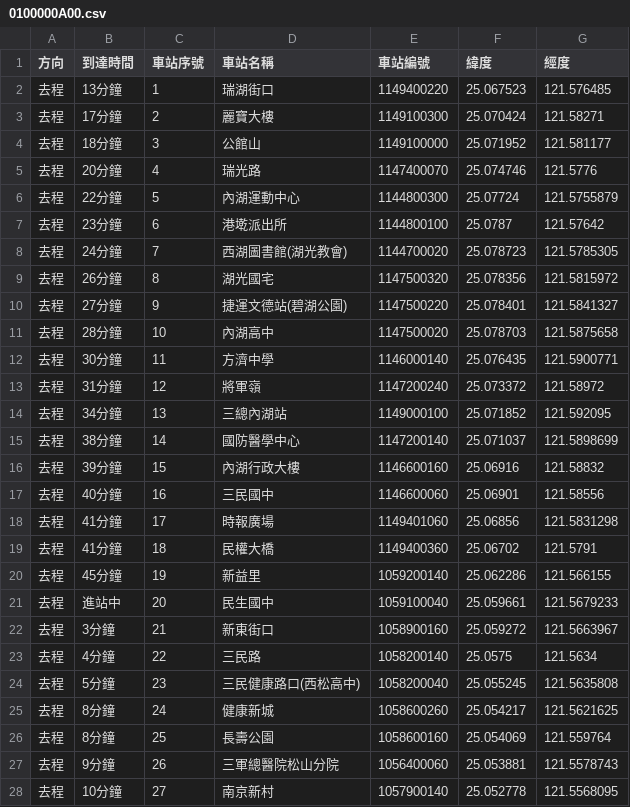
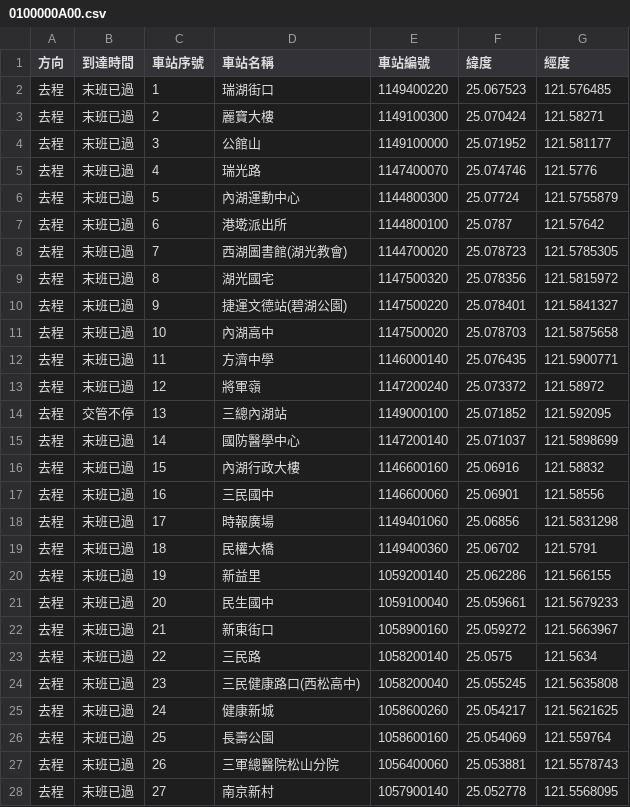
Before and after one commit to jerry-132/cycu_oop_11022233, a CSV file: 0100000A00.csv, drawn as a sheet; only a part is shown; the diff covers the shown part only.

```diff
--- a/0100000A00.csv
+++ b/0100000A00.csv
@@ -1,28 +1,28 @@
 方向,到達時間,車站序號,車站名稱,車站編號,緯度,經度
-去程,13分鐘,1,瑞湖街口,1149400220,25.067523,121.576485
-去程,17分鐘,2,麗寶大樓,1149100300,25.070424,121.58271
-去程,18分鐘,3,公館山,1149100000,25.071952,121.581177
-去程,20分鐘,4,瑞光路,1147400070,25.074746,121.5776
-去程,22分鐘,5,內湖運動中心,1144800300,25.07724,121.5755879
-去程,23分鐘,6,港墘派出所,1144800100,25.0787,121.57642
-去程,24分鐘,7,西湖圖書館(湖光教會),1144700020,25.078723,121.5785305
-去程,26分鐘,8,湖光國宅,1147500320,25.078356,121.5815972
-去程,27分鐘,9,捷運文德站(碧湖公園),1147500220,25.078401,121.5841327
-去程,28分鐘,10,內湖高中,1147500020,25.078703,121.5875658
-去程,30分鐘,11,方濟中學,1146000140,25.076435,121.5900771
-去程,31分鐘,12,將軍嶺,1147200240,25.073372,121.58972
-去程,34分鐘,13,三總內湖站,1149000100,25.071852,121.592095
-去程,38分鐘,14,國防醫學中心,1147200140,25.071037,121.5898699
-去程,39分鐘,15,內湖行政大樓,1146600160,25.06916,121.58832
-去程,40分鐘,16,三民國中,1146600060,25.06901,121.58556
-去程,41分鐘,17,時報廣場,1149401060,25.06856,121.5831298
-去程,41分鐘,18,民權大橋,1149400360,25.06702,121.5791
-去程,45分鐘,19,新益里,1059200140,25.062286,121.566155
-去程,進站中,20,民生國中,1059100040,25.059661,121.5679233
-去程,3分鐘,21,新東街口,1058900160,25.059272,121.5663967
-去程,4分鐘,22,三民路,1058200140,25.0575,121.5634
-去程,5分鐘,23,三民健康路口(西松高中),1058200040,25.055245,121.5635808
-去程,8分鐘,24,健康新城,1058600260,25.054217,121.5621625
-去程,8分鐘,25,長壽公園,1058600160,25.054069,121.559764
-去程,9分鐘,26,三軍總醫院松山分院,1056400060,25.053881,121.5578743
-去程,10分鐘,27,南京新村,1057900140,25.052778,121.5568095
+去程,末班已過,1,瑞湖街口,1149400220,25.067523,121.576485
+去程,末班已過,2,麗寶大樓,1149100300,25.070424,121.58271
+去程,末班已過,3,公館山,1149100000,25.071952,121.581177
+去程,末班已過,4,瑞光路,1147400070,25.074746,121.5776
+去程,末班已過,5,內湖運動中心,1144800300,25.07724,121.5755879
+去程,末班已過,6,港墘派出所,1144800100,25.0787,121.57642
+去程,末班已過,7,西湖圖書館(湖光教會),1144700020,25.078723,121.5785305
+去程,末班已過,8,湖光國宅,1147500320,25.078356,121.5815972
+去程,末班已過,9,捷運文德站(碧湖公園),1147500220,25.078401,121.5841327
+去程,末班已過,10,內湖高中,1147500020,25.078703,121.5875658
+去程,末班已過,11,方濟中學,1146000140,25.076435,121.5900771
+去程,末班已過,12,將軍嶺,1147200240,25.073372,121.58972
+去程,交管不停,13,三總內湖站,1149000100,25.071852,121.592095
+去程,末班已過,14,國防醫學中心,1147200140,25.071037,121.5898699
+去程,末班已過,15,內湖行政大樓,1146600160,25.06916,121.58832
+去程,末班已過,16,三民國中,1146600060,25.06901,121.58556
+去程,末班已過,17,時報廣場,1149401060,25.06856,121.5831298
+去程,末班已過,18,民權大橋,1149400360,25.06702,121.5791
+去程,末班已過,19,新益里,1059200140,25.062286,121.566155
+去程,末班已過,20,民生國中,1059100040,25.059661,121.5679233
+去程,末班已過,21,新東街口,1058900160,25.059272,121.5663967
+去程,末班已過,22,三民路,1058200140,25.0575,121.5634
+去程,末班已過,23,三民健康路口(西松高中),1058200040,25.055245,121.5635808
+去程,末班已過,24,健康新城,1058600260,25.054217,121.5621625
+去程,末班已過,25,長壽公園,1058600160,25.054069,121.559764
+去程,末班已過,26,三軍總醫院松山分院,1056400060,25.053881,121.5578743
+去程,末班已過,27,南京新村,1057900140,25.052778,121.5568095
```
Also changed, not shown: 66 edited cells elsewhere in this file, 16 other files.
